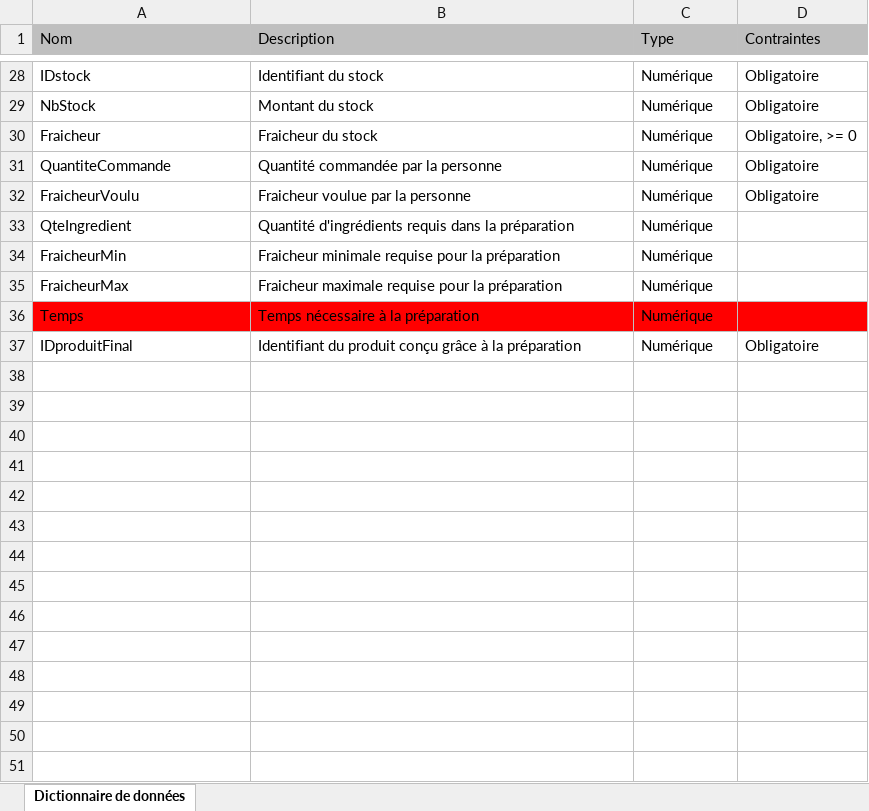
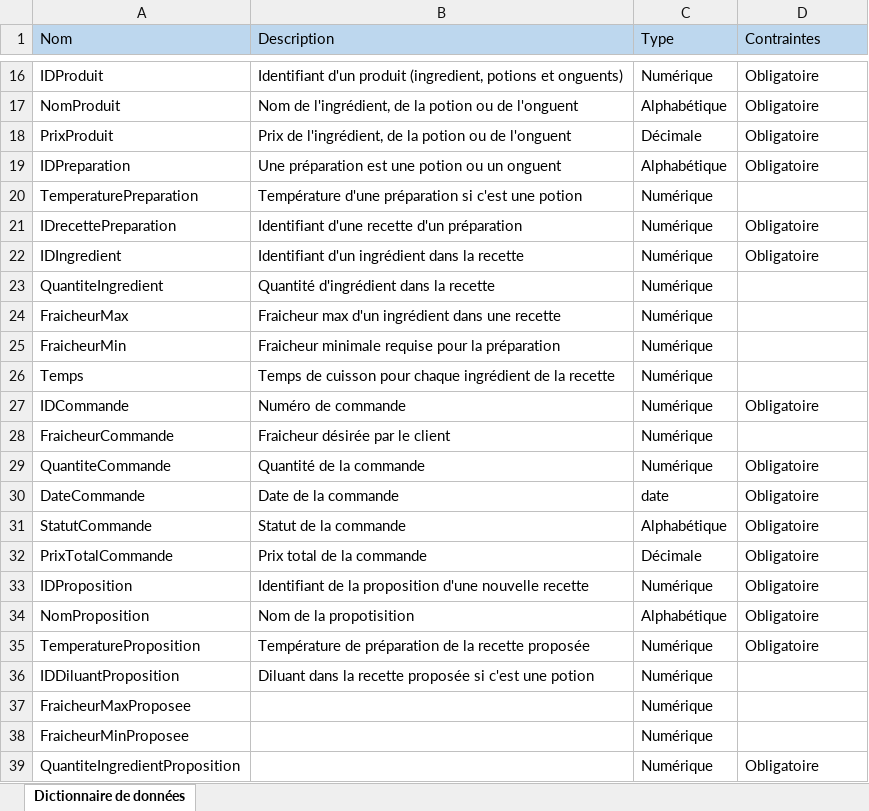
Before and after one commit to petergiromagny/GiselleMagicArts, an Excel workbook: modelisation/Dictionnaire de Données.xlsx, sheet Dictionnaire de données, drawn as a sheet; only a part is shown, gaps mark what is left out; values as stored, in another font and other column widths than the file's, no borders; removed rows and columns are numbered as before the commit, all else as after; the diff covers the shown part only; the diff names each change by its address in the sheet, - before the commit and + after, or states it on an @@ line.

```diff
--- a/modelisation/Dictionnaire de Données.xlsx (sheet Dictionnaire de données)
+++ b/modelisation/Dictionnaire de Données.xlsx (sheet Dictionnaire de données)
-A1:D1 fill: #BFBFBF
+A1:D1 fill: #BDD7EE
-A16 (Nom): IDstock
+A16 (Nom): IDProduit
-B16 (Description): Identifiant du stock
+B16 (Description): Identifiant d'un produit (ingredient, potions et onguents)
-row 29: NbStock | Montant du stock | Numérique | Obligatoire
-row 30: Fraicheur | Fraicheur du stock | Numérique | Obligatoire, >= 0
+row 17: NomProduit | Nom de l'ingrédient, de la potion ou de l'onguent | Alphabétique | Obligatoire
+row 18: PrixProduit | Prix de l'ingrédient, de la potion ou de l'onguent | Décimale | Obligatoire
+row 19: IDPreparation | Une préparation est une potion ou un onguent | Alphabétique | Obligatoire
+row 20: TemperaturePreparation | Température d'une préparation si c'est une potion | Numérique
-A21 (Nom): QuantiteCommande
+A21 (Nom): IDrecettePreparation
-B21 (Description): Quantité commandée par la personne
+B21 (Description): Identifiant d'une recette d'un préparation
-A22 (Nom): FraicheurVoulu
+A22 (Nom): IDIngredient
-B22 (Description): Fraicheur voulue par la personne
+B22 (Description): Identifiant d'un ingrédient dans la recette
-A23 (Nom): QteIngredient
+A23 (Nom): QuantiteIngredient
-B23 (Description): Quantité d'ingrédients requis dans la préparation
+B23 (Description): Quantité d'ingrédient dans la recette
+row 24: FraicheurMax | Fraicheur max d'un ingrédient dans une recette | Numérique
-row 35: FraicheurMax | Fraicheur maximale requise pour la préparation | Numérique
-A26:D26 fill: #FF0000
+A26:D26 fill: none
-B26 (Description): Temps nécessaire à la préparation
+B26 (Description): Temps de cuisson pour chaque ingrédient de la recette
+row 27: IDCommande | Numéro de commande | Numérique | Obligatoire
+row 28: FraicheurCommande | Fraicheur désirée par le client | Numérique
+row 29: QuantiteCommande | Quantité de la commande | Numérique | Obligatoire
+row 30: DateCommande | Date de la commande | date | Obligatoire
+row 31: StatutCommande | Statut de la commande | Alphabétique | Obligatoire
+row 32: PrixTotalCommande | Prix total de la commande | Décimale | Obligatoire
-A33 (Nom): IDproduitFinal
+A33 (Nom): IDProposition
-B33 (Description): Identifiant du produit conçu grâce à la préparation
+B33 (Description): Identifiant de la proposition d'une nouvelle recette
+row 34: NomProposition | Nom de la propotisition | Alphabétique | Obligatoire
+row 35: TemperatureProposition | Température de préparation de la recette proposée | Numérique | Obligatoire
+row 36: IDDiluantProposition | Diluant dans la recette proposée si c'est une potion | Numérique
+row 37: FraicheurMaxProposee |  | Numérique
+row 38: FraicheurMinProposee |  | Numérique
+row 39: QuantiteIngredientProposition |  | Numérique | Obligatoire
```
Also changed, not shown: 8 added rows, 17 removed rows, 1 moved row and 7 edited cells elsewhere in this sheet, modelisation/Matrice des dépendances fonctionnelles.xlsx.
